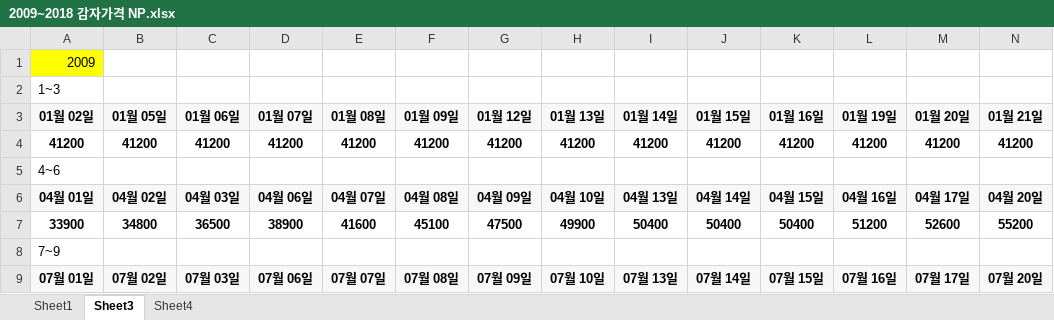
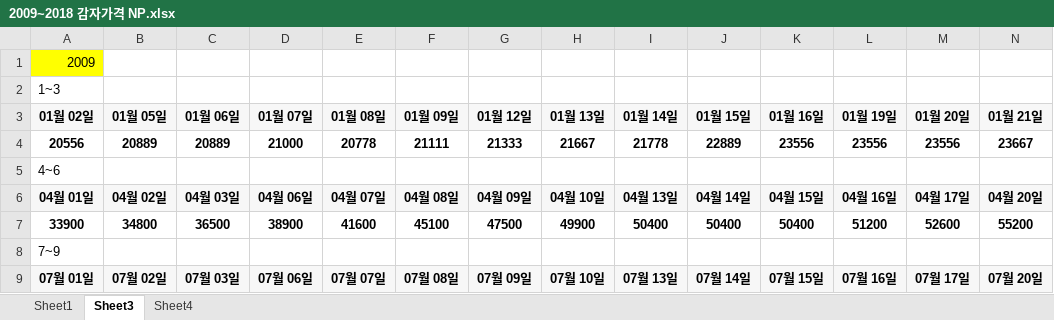
Before and after one commit to junha12345/Agricultural-Product-Price-Prediction-AI, an Excel workbook: Day2 (데이터 수집)/Product Price Data/2009~2018 감자가격 NP.xlsx, sheet Sheet3, drawn as a sheet; only a part is shown; values as stored, in another font and other column widths than the file's, no borders; removed rows and columns are numbered as before the commit, all else as after; rows hold the shown columns only; the diff names each change by its address in the sheet, - before the commit and + after, or states it on an @@ line.

Commit message:
fix wrong data

```diff
--- a/Day2 (데이터 수집)/Product Price Data/2009~2018 감자가격 NP.xlsx (sheet Sheet3)
+++ b/Day2 (데이터 수집)/Product Price Data/2009~2018 감자가격 NP.xlsx (sheet Sheet3)
-row 4: 41200 | 41200 | 41200 | 41200 | 41200 | 41200 | 41200 | 41200 | 41200 | 41200 | 41200 | 41200 | 41200 | 41200
+row 4: 20556 | 20889 | 20889 | 21000 | 20778 | 21111 | 21333 | 21667 | 21778 | 22889 | 23556 | 23556 | 23556 | 23667
```
Also changed, not shown: Day2 (데이터 수집)/Product Price Data/2009~2018 감자가격 Final.xlsx, Day2 (데이터 수집)/Product Price Data/2009~2018 감자가격 P.xlsx.
